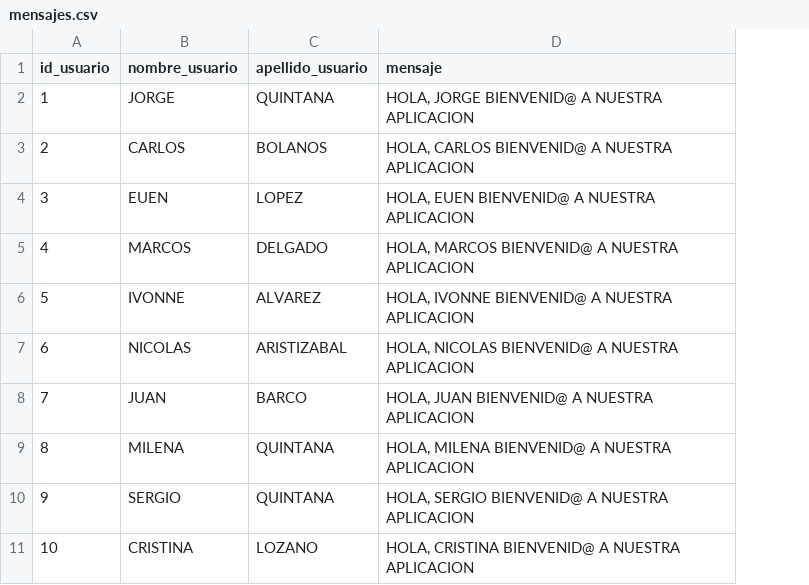
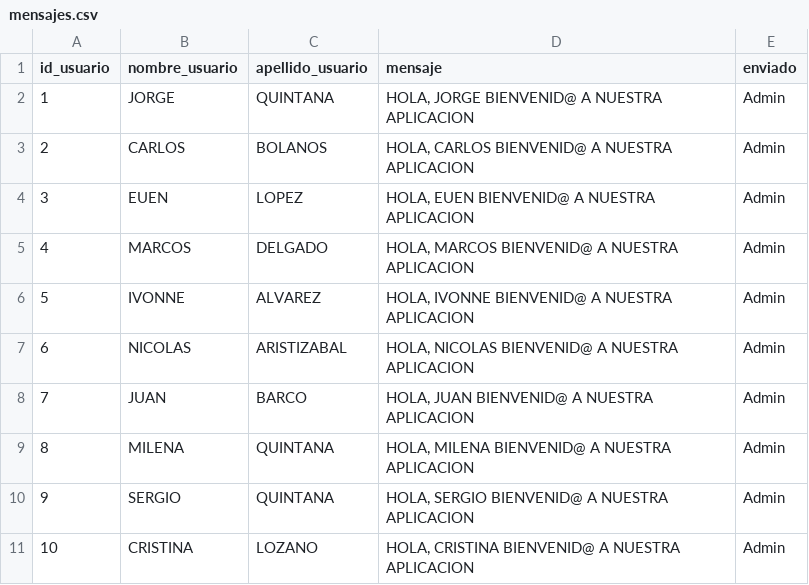
Before and after one commit to JorgeQuintanaL/Bets, a CSV file: mensajes.csv, drawn as a sheet; the diff names each change by its address in the sheet, - before the commit and + after, or states it on an @@ line.

```diff
--- a/mensajes.csv
+++ b/mensajes.csv
+column E (enviado), rows 2-11: all Admin
```
Also changed, not shown: 5 other files.
